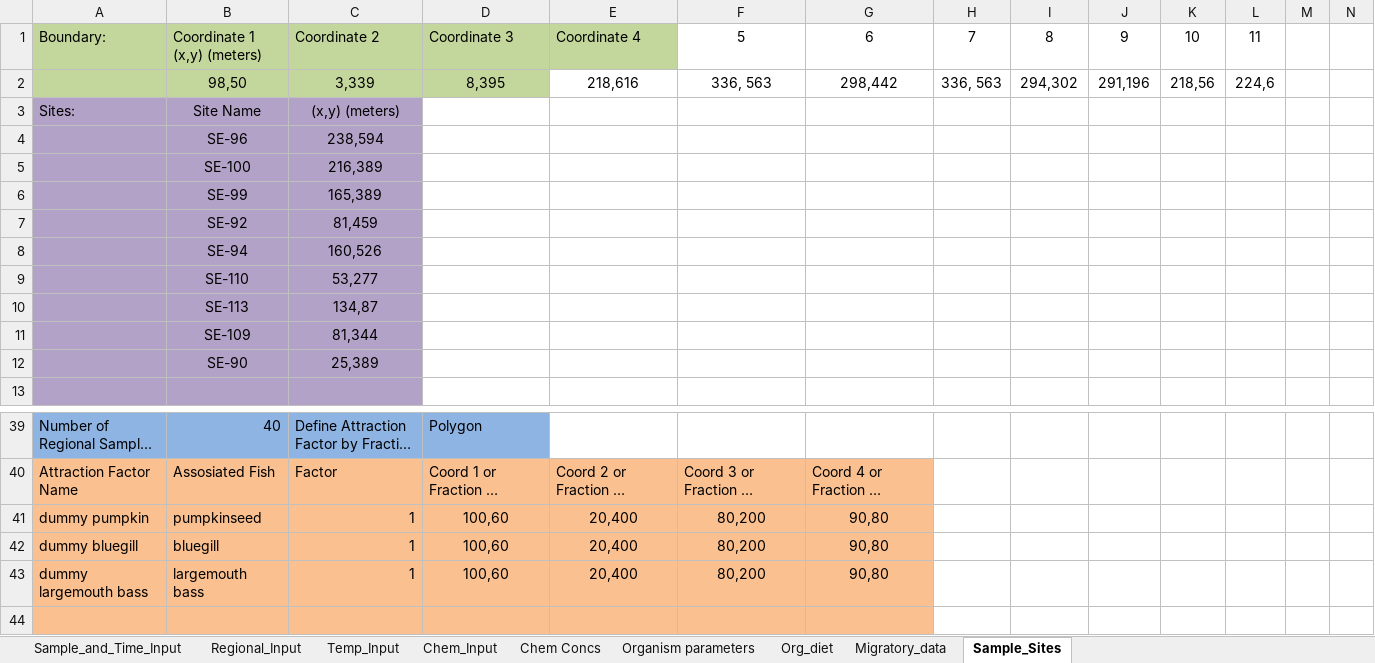
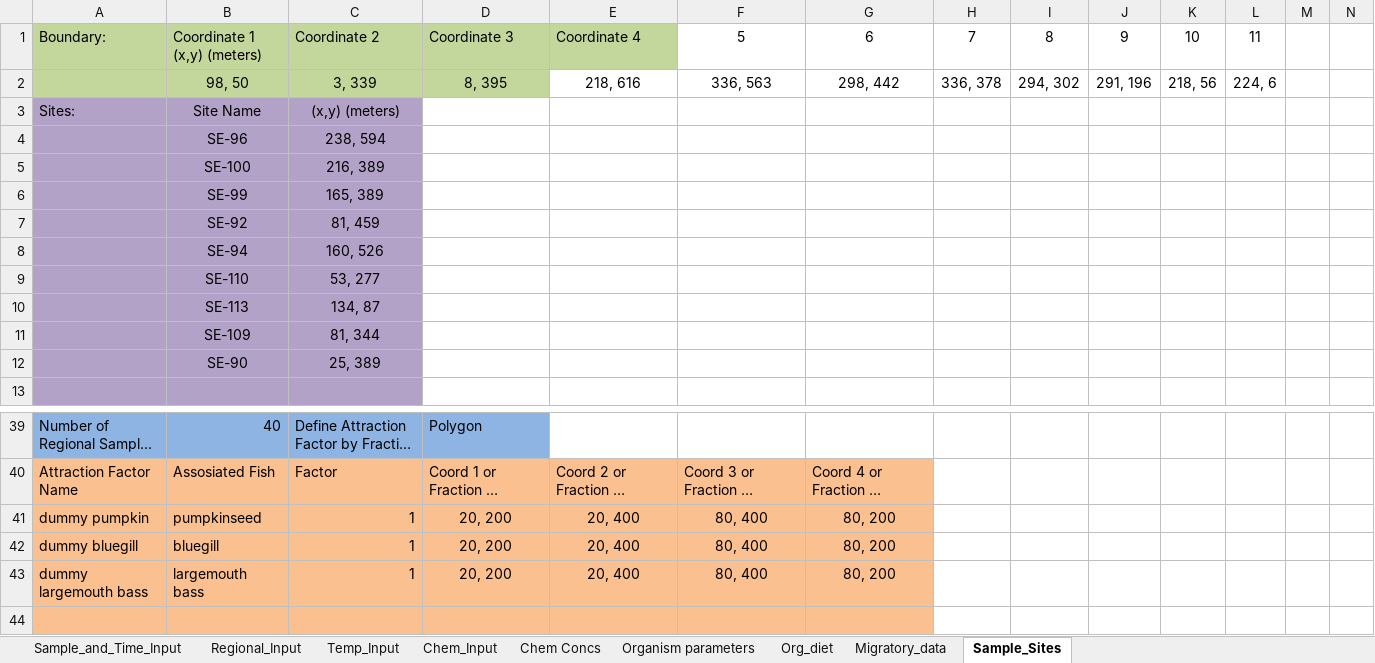
Before and after one commit to totorotoby/FishRand, an Excel workbook: sheets/input/Pegan_Cove_South_Pond NSSC inputs from KvS 2017 w Toby 190103b.xlsx, sheet Sample_Sites, drawn as a sheet; only a part is shown, gaps mark what is left out; long unchanged cells end in …; values as stored, in another font and other column widths than the file's, no borders; charts and pictures not drawn; the diff names each change by its address in the sheet, - before the commit and + after, or states it on an @@ line.

```diff
--- a/sheets/input/Pegan_Cove_South_Pond NSSC inputs from KvS 2017 w Toby 190103b.xlsx (sheet Sample_Sites)
+++ b/sheets/input/Pegan_Cove_South_Pond NSSC inputs from KvS 2017 w Toby 190103b.xlsx (sheet Sample_Sites)
-B2: 98,50
+B2: 98, 50
-C2: 3,339
+C2: 3, 339
-D2: 8,395
+D2: 8, 395
-E2: 218,616
+E2: 218, 616
-G2: 298,442
+G2: 298, 442
-H2: 336, 563
+H2: 336, 378
-I2: 294,302
+I2: 294, 302
-J2: 291,196
+J2: 291, 196
-K2: 218,56
+K2: 218, 56
-L2: 224,6
+L2: 224, 6
-C4: 238,594
+C4: 238, 594
-C5: 216,389
+C5: 216, 389
-C6: 165,389
+C6: 165, 389
-C7: 81,459
+C7: 81, 459
-C8: 160,526
+C8: 160, 526
-C9: 53,277
+C9: 53, 277
-C10: 134,87
+C10: 134, 87
-C11: 81,344
+C11: 81, 344
-C12: 25,389
+C12: 25, 389
-D41:D43: 100,60
+D41:D43: 20, 200
-E41:E43: 20,400
+E41:E43: 20, 400
-F41:F43: 80,200
+F41:F43: 80, 400
-G41:G43: 90,80
+G41:G43: 80, 200
```
Also changed, not shown: sheet Org_diet, charts or pictures, sheets/input/Arnot_match.xlsx, sheets/input/Pegan_Cove_South_Pond NSSC inputs from KvS 2017 w Toby 190103f.xlsx, 21 other files.
